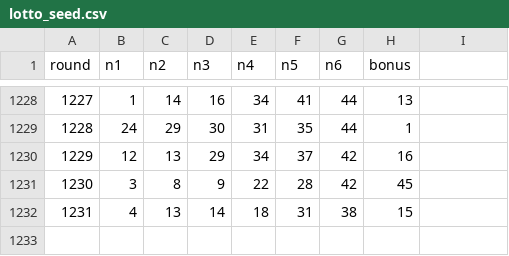
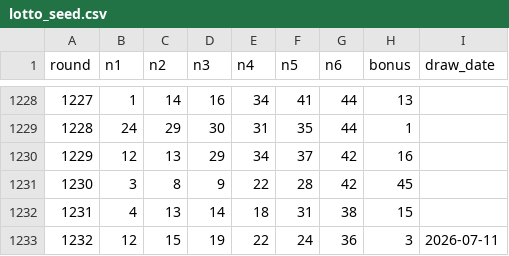
Before and after one commit to commaeul1-droid/lottomaster-server-v2, a CSV file: data/lotto_seed.csv, drawn as a sheet; only a part is shown, gaps mark what is left out; the diff names each change by its address in the sheet, - before the commit and + after, or states it on an @@ line.

```diff
--- a/data/lotto_seed.csv
+++ b/data/lotto_seed.csv
-I1: (empty)
+I1: draw_date
+row 1233: 1232 | 12 | 15 | 19 | 22 | 24 | 36 | 3 | 2026-07-11
```
Also changed, not shown: 12 other files.
